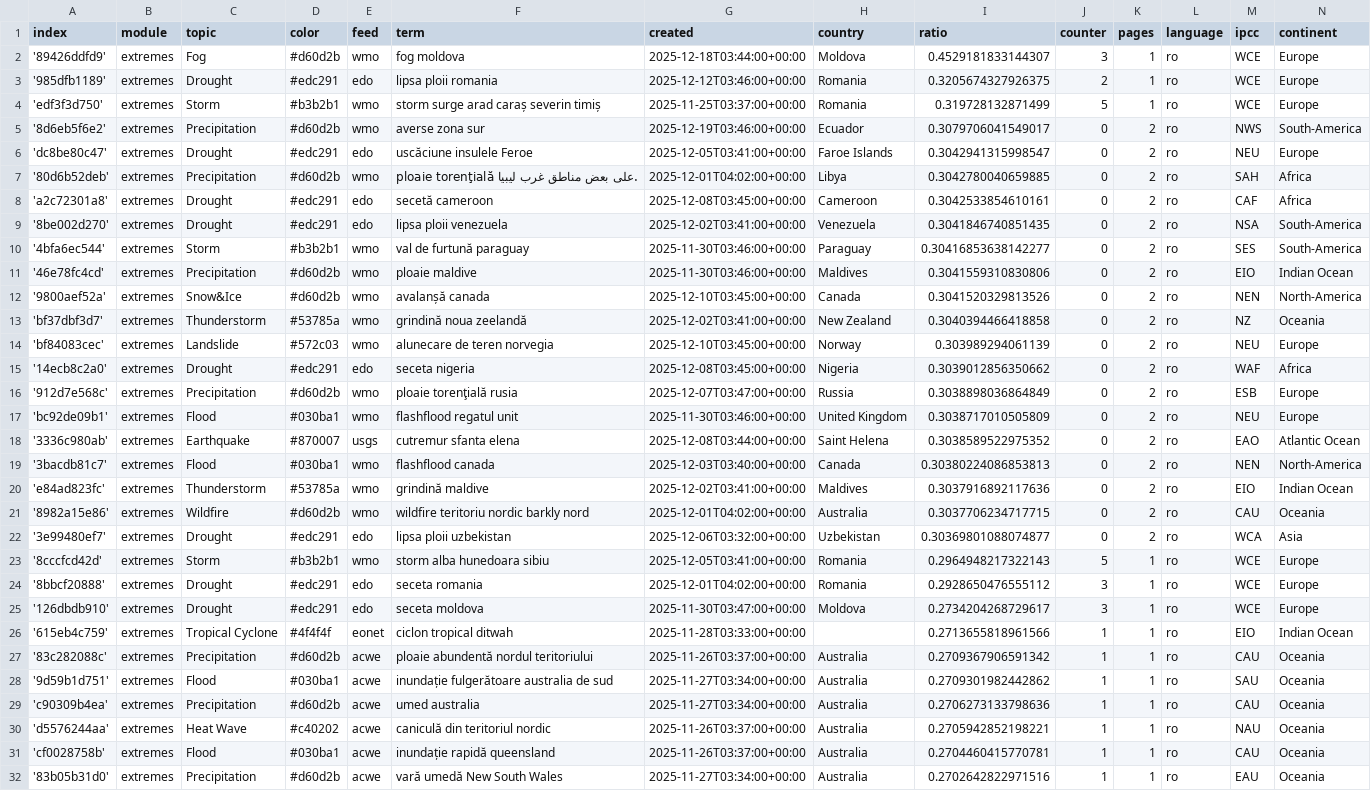
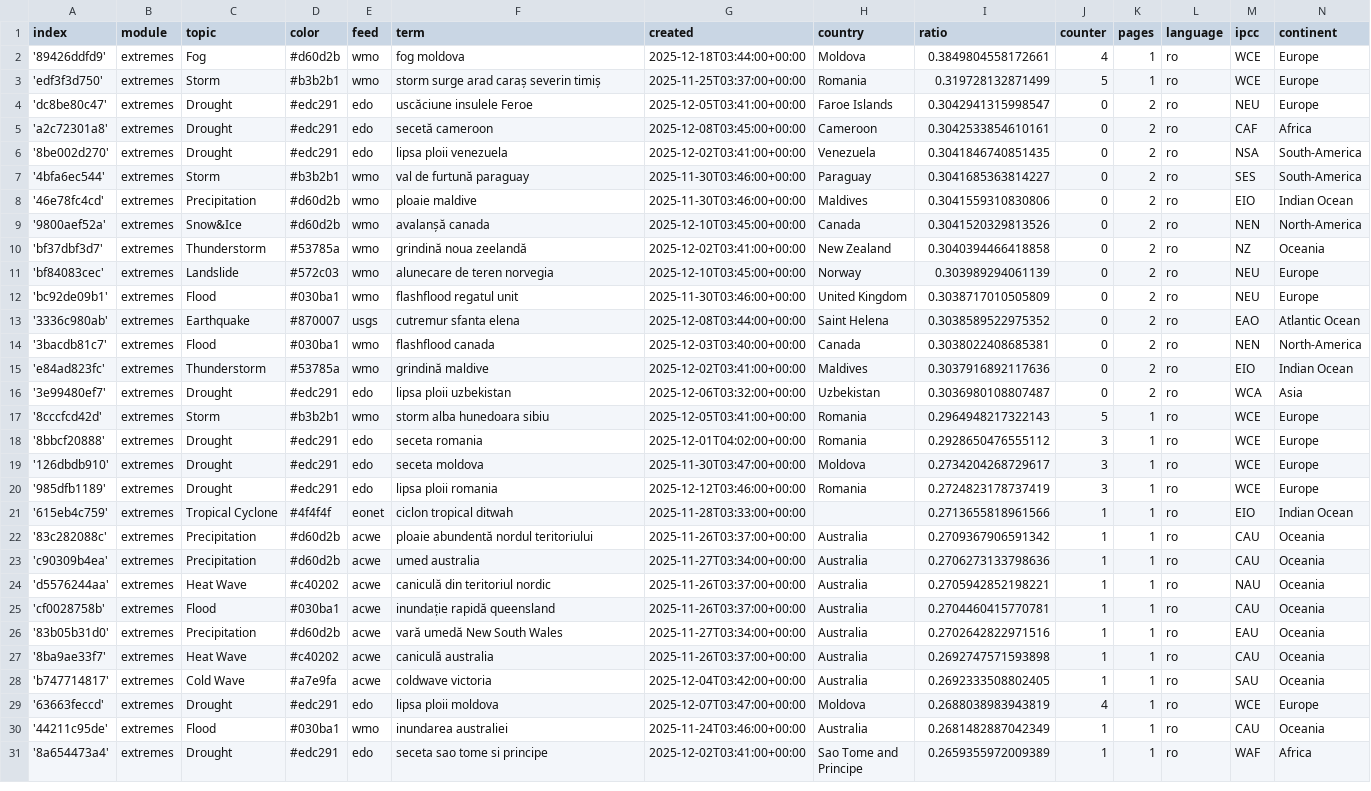
Before and after one commit to TinoH91news/romanianExtremes, a CSV file: terms.csv, drawn as a sheet; only a part is shown; the shorter side is filled out with more unchanged rows; removed rows and columns are numbered as before the commit, all else as after; the diff covers the shown part only; the diff names each change by its address in the sheet, - before the commit and + after, or states it on an @@ line.

Commit message:
Commit from GitHub Actions (harvest:0.0)

```diff
--- a/terms.csv
+++ b/terms.csv
-I2 (ratio): 0.4529181833144307
+I2 (ratio): 0.3849804558172661
-J2 (counter): 3
+J2 (counter): 4
-row 3: '985dfb1189' | extremes | Drought | #edc291 | edo | lipsa ploii romania | 2025-12-12T03:46:00+00:00 | Romania | 0.3205674327926375 | 2 | 1 | ro | WCE | Europe
-row 5: '8d6eb5f6e2' | extremes | Precipitation | #d60d2b | wmo | averse zona sur | 2025-12-19T03:46:00+00:00 | Ecuador | 0.3079706041549017 | 0 | 2 | ro | NWS | South-America
-row 7: '80d6b52deb' | extremes | Precipitation | #d60d2b | wmo | ploaie torenţială على بعض مناطق غرب ليبيا. | 2025-12-01T04:02:00+00:00 | Libya | 0.3042780040659885 | 0 | 2 | ro | SAH | Africa
-I7 (ratio): 0.30416853638142277
+I7 (ratio): 0.3041685363814227
-row 15: '14ecb8c2a0' | extremes | Drought | #edc291 | edo | seceta nigeria | 2025-12-08T03:45:00+00:00 | Nigeria | 0.3039012856350662 | 0 | 2 | ro | WAF | Africa
-row 16: '912d7e568c' | extremes | Precipitation | #d60d2b | wmo | ploaie torenţială rusia | 2025-12-07T03:47:00+00:00 | Russia | 0.3038898036864849 | 0 | 2 | ro | ESB | Europe
-I14 (ratio): 0.30380224086853813
+I14 (ratio): 0.3038022408685381
-row 21: '8982a15e86' | extremes | Wildfire | #d60d2b | wmo | wildfire teritoriu nordic barkly nord | 2025-12-01T04:02:00+00:00 | Australia | 0.3037706234717715 | 0 | 2 | ro | CAU | Oceania
-I16 (ratio): 0.30369801088074877
+I16 (ratio): 0.3036980108807487
+row 20: '985dfb1189' | extremes | Drought | #edc291 | edo | lipsa ploii romania | 2025-12-12T03:46:00+00:00 | Romania | 0.2724823178737419 | 3 | 1 | ro | WCE | Europe
-row 28: '9d59b1d751' | extremes | Flood | #030ba1 | acwe | inundație fulgerătoare australia de sud | 2025-11-27T03:34:00+00:00 | Australia | 0.2709301982442862 | 1 | 1 | ro | SAU | Oceania
```
Also changed, not shown: 5 added rows elsewhere in this file.
